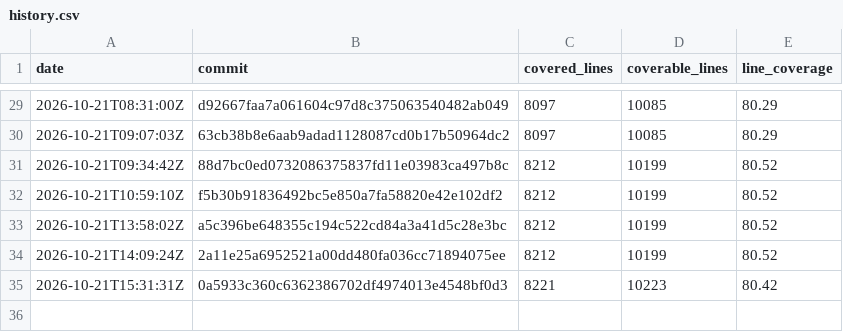
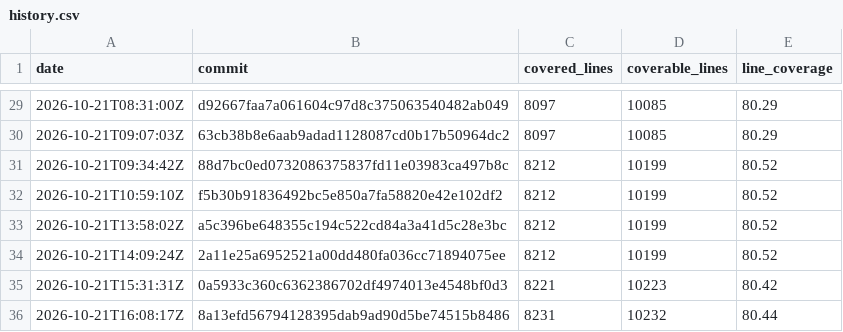
Before and after one commit to enaweg/godot-epluginframework, a CSV file: history.csv, drawn as a sheet; only a part is shown, gaps mark what is left out; the diff names each change by its address in the sheet, - before the commit and + after, or states it on an @@ line.

```diff
--- a/history.csv
+++ b/history.csv
+row 36: 2026-10-21T16:08:17Z | 8a13efd56794128395dab9ad90d5be74515b8486 | 8231 | 10232 | 80.44
```
Also changed, not shown: 2 other files.
